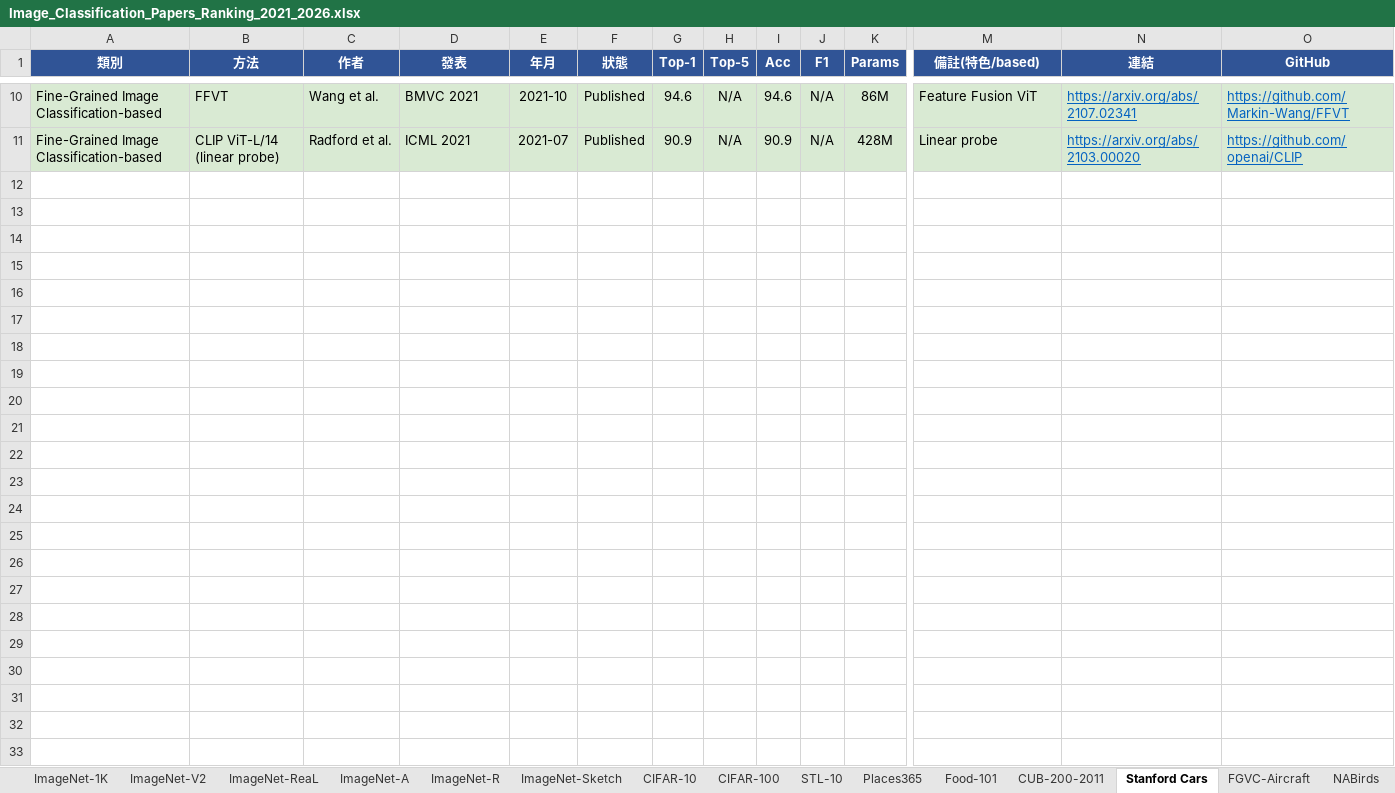
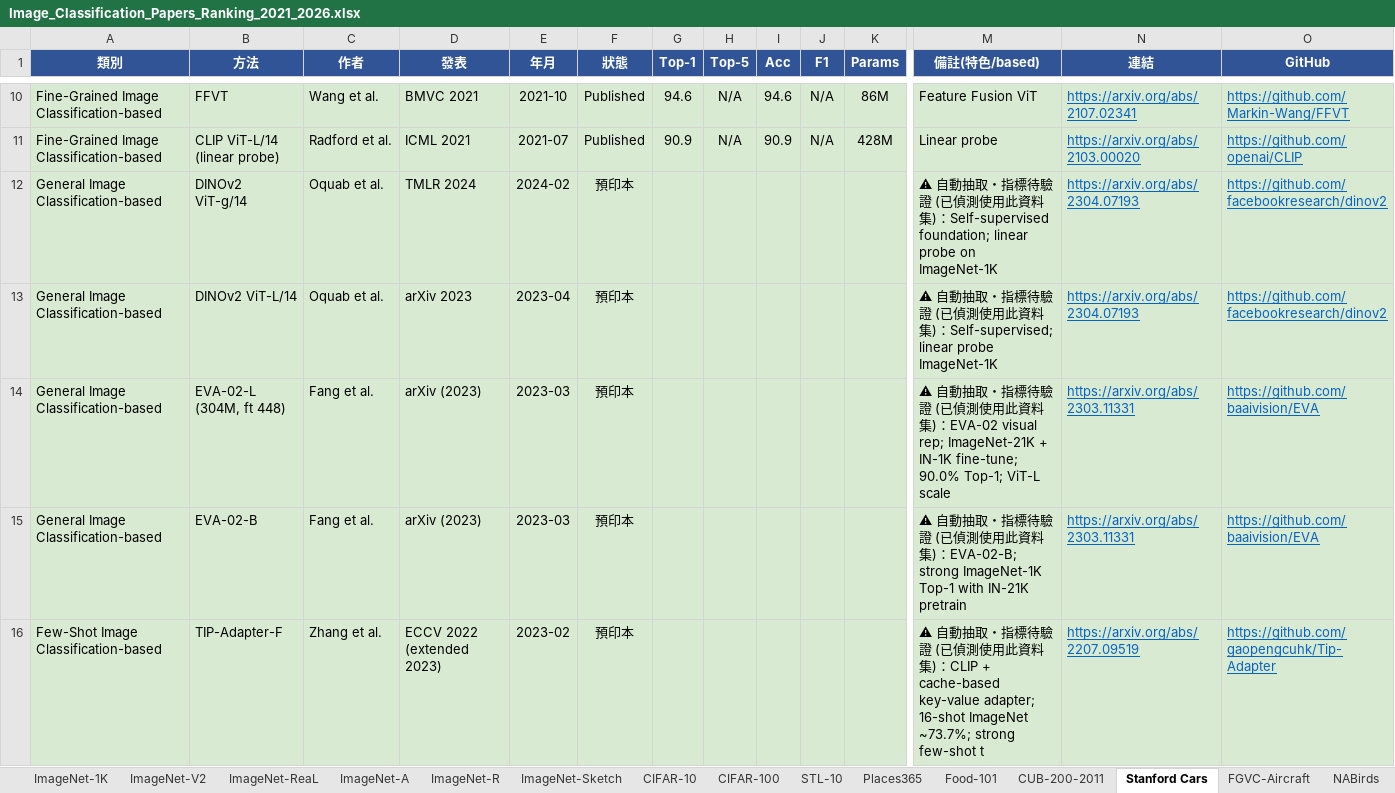
Before and after one commit to 112378074/NTUT-IVI-Lab--SOTA-Literature-Viewer, an Excel workbook: Image_Classification_Papers_Ranking_2021_2026.xlsx, sheet Stanford Cars, drawn as a sheet; only a part is shown, gaps mark what is left out; values as stored, in another font and other column widths than the file's, no borders; rows hold the shown columns only; the diff covers the shown part only; the diff names each change by its address in the sheet, - before the commit and + after, or states it on an @@ line.

```diff
--- a/Image_Classification_Papers_Ranking_2021_2026.xlsx (sheet Stanford Cars)
+++ b/Image_Classification_Papers_Ranking_2021_2026.xlsx (sheet Stanford Cars)
+row 12: General Image Classification-based | DINOv2 ViT-g/14 | Oquab et al. | TMLR 2024 | 2024-02 | 預印本 |  |  |  |  |  | ⚠ 自動抽取・指標待驗證 (已偵測使用此資料集)：Self-supervised foundation; linear probe on ImageNet-1K | https://arxiv.org/abs/2304.07193 | https://github.com/facebookresearch/dinov2
+row 13: General Image Classification-based | DINOv2 ViT-L/14 | Oquab et al. | arXiv 2023 | 2023-04 | 預印本 |  |  |  |  |  | ⚠ 自動抽取・指標待驗證 (已偵測使用此資料集)：Self-supervised; linear probe ImageNet-1K | https://arxiv.org/abs/2304.07193 | https://github.com/facebookresearch/dinov2
+row 14: General Image Classification-based | EVA-02-L (304M, ft 448) | Fang et al. | arXiv (2023) | 2023-03 | 預印本 |  |  |  |  |  | ⚠ 自動抽取・指標待驗證 (已偵測使用此資料集)：EVA-02 visual rep; ImageNet-21K + IN-1K fine-tune; 90.0% Top-1; ViT-L scale | https://arxiv.org/abs/2303.11331 | https://github.com/baaivision/EVA
+row 15: General Image Classification-based | EVA-02-B | Fang et al. | arXiv (2023) | 2023-03 | 預印本 |  |  |  |  |  | ⚠ 自動抽取・指標待驗證 (已偵測使用此資料集)：EVA-02-B; strong ImageNet-1K Top-1 with IN-21K pretrain | https://arxiv.org/abs/2303.11331 | https://github.com/baaivision/EVA
+row 16: Few-Shot Image Classification-based | TIP-Adapter-F | Zhang et al. | ECCV 2022 (extended 2023) | 2023-02 | 預印本 |  |  |  |  |  | ⚠ 自動抽取・指標待驗證 (已偵測使用此資料集)：CLIP + cache-based key-value adapter; 16-shot ImageNet ~73.7%; strong few-shot t | https://arxiv.org/abs/2207.09519 | https://github.com/gaopengcuhk/Tip-Adapter
```
Also changed, not shown: 12 added rows elsewhere in this sheet, sheet ImageNet-1K, sheet CIFAR-100, sheet CIFAR-10, sheet FGVC-Aircraft, sheet ImageNet-V2, sheet CUB-200-2011, 3 more sheets, AnomalyDetection_Papers_Summary_v10_20260425.xlsx, Object_Detection_Papers_Ranking_2021_2026.xlsx, 4 other files.
